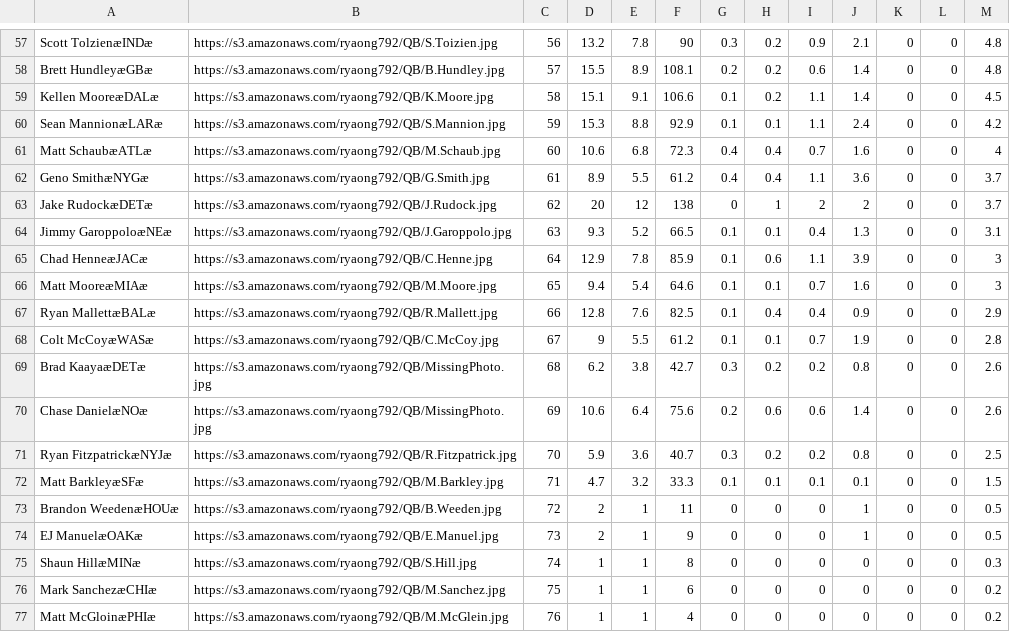
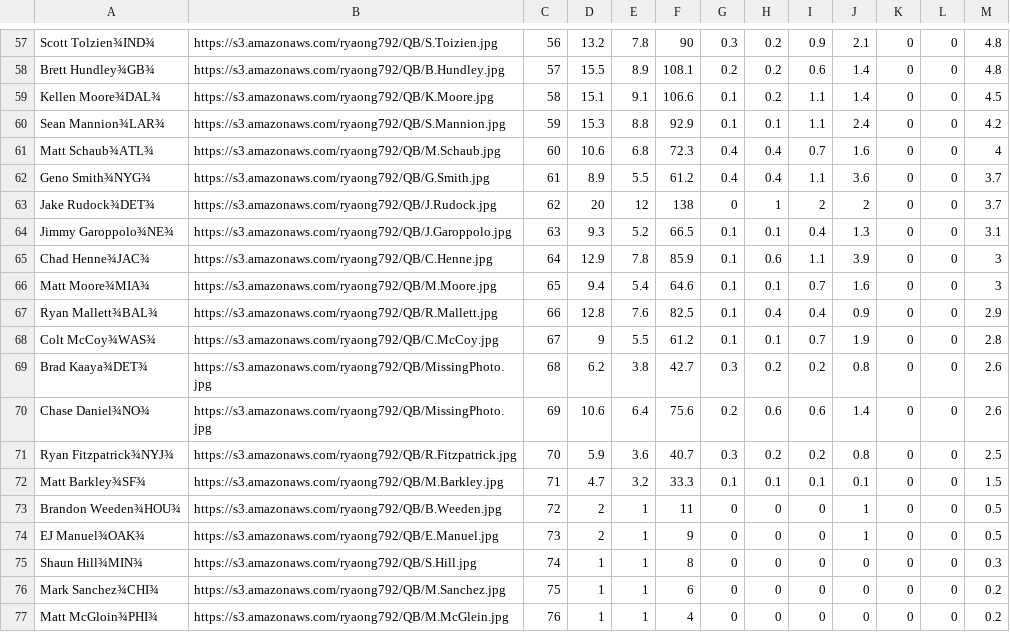
Before and after one commit to Ryaong792/OngLineNFLDraftListAPI, a CSV file: data/QB.csv, drawn as a sheet; only a part is shown, gaps mark what is left out; the diff covers the shown part only; the diff names each change by its address in the sheet, - before the commit and + after, or states it on an @@ line.

```diff
--- a/data/QB.csv
+++ b/data/QB.csv
-A57: Scott TolzienæINDæ
+A57: Scott Tolzien¾IND¾
-A58: Brett HundleyæGBæ
+A58: Brett Hundley¾GB¾
-A59: Kellen MooreæDALæ
+A59: Kellen Moore¾DAL¾
-A60: Sean MannionæLARæ
+A60: Sean Mannion¾LAR¾
-A61: Matt SchaubæATLæ
+A61: Matt Schaub¾ATL¾
-A62: Geno SmithæNYGæ
+A62: Geno Smith¾NYG¾
-A63: Jake RudockæDETæ
+A63: Jake Rudock¾DET¾
-A64: Jimmy GaroppoloæNEæ
+A64: Jimmy Garoppolo¾NE¾
-A65: Chad HenneæJACæ
+A65: Chad Henne¾JAC¾
-A66: Matt MooreæMIAæ
+A66: Matt Moore¾MIA¾
-A67: Ryan MallettæBALæ
+A67: Ryan Mallett¾BAL¾
-A68: Colt McCoyæWASæ
+A68: Colt McCoy¾WAS¾
-A69: Brad KaayaæDETæ
+A69: Brad Kaaya¾DET¾
-A70: Chase DanielæNOæ
+A70: Chase Daniel¾NO¾
-A71: Ryan FitzpatrickæNYJæ
+A71: Ryan Fitzpatrick¾NYJ¾
-A72: Matt BarkleyæSFæ
+A72: Matt Barkley¾SF¾
-A73: Brandon WeedenæHOUæ
+A73: Brandon Weeden¾HOU¾
-A74: EJ ManuelæOAKæ
+A74: EJ Manuel¾OAK¾
-A75: Shaun HillæMINæ
+A75: Shaun Hill¾MIN¾
-A76: Mark SanchezæCHIæ
+A76: Mark Sanchez¾CHI¾
-A77: Matt McGloinæPHIæ
+A77: Matt McGloin¾PHI¾
```
Also changed, not shown: 1 added row, 1 removed row and 55 edited cells elsewhere in this file, 4 other files.
